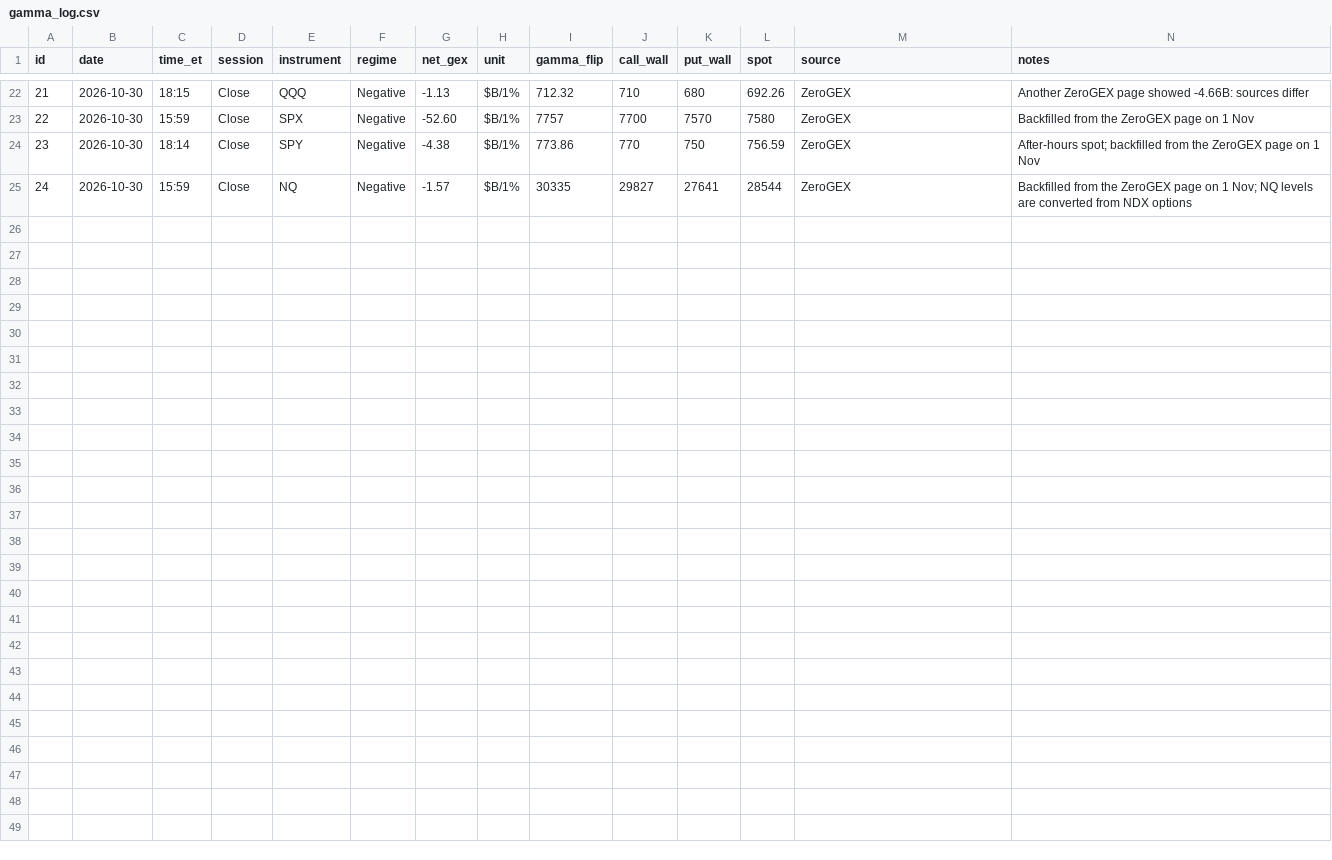
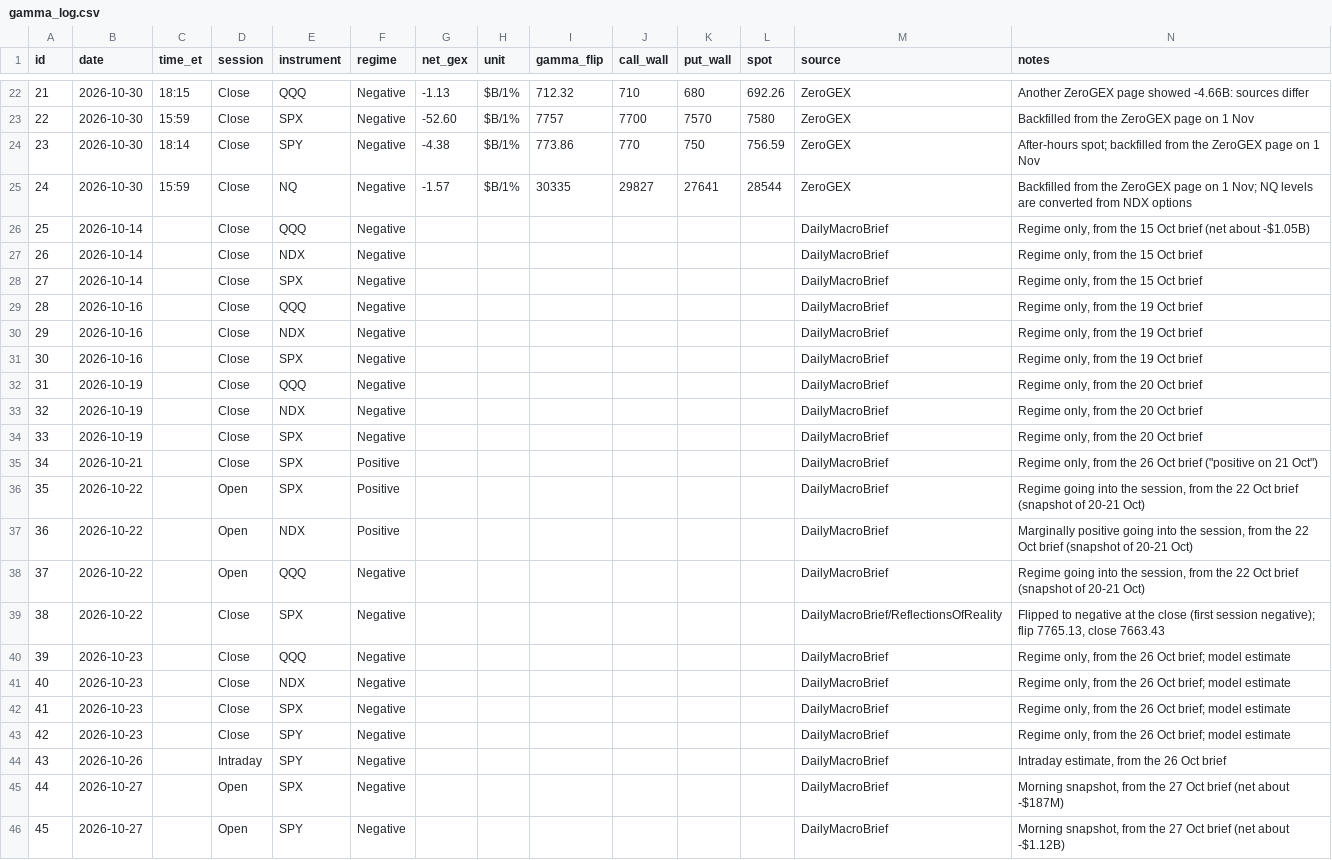
Before and after one commit to amrmandor9993-del/Mandor-gamma-tracker, a CSV file: data/gamma_log.csv, drawn as a sheet; only a part is shown, gaps mark what is left out.

```diff
--- a/data/gamma_log.csv
+++ b/data/gamma_log.csv
@@ -25 +25,22 @@ id,date,time_et,session,instrument,regime,net_gex,unit,gamma_flip,call_wall,put_
 24,2026-10-30,15:59,Close,NQ,Negative,-1.57,$B/1%,30335,29827,27641,28544,ZeroGEX,Backfilled from the ZeroGEX page on 1 Nov; NQ levels are converted from NDX options
+25,2026-10-14,,Close,QQQ,Negative,,,,,,,DailyMacroBrief,"Regime only, from the 15 Oct brief (net about -$1.05B)"
+26,2026-10-14,,Close,NDX,Negative,,,,,,,DailyMacroBrief,"Regime only, from the 15 Oct brief"
+27,2026-10-14,,Close,SPX,Negative,,,,,,,DailyMacroBrief,"Regime only, from the 15 Oct brief"
+28,2026-10-16,,Close,QQQ,Negative,,,,,,,DailyMacroBrief,"Regime only, from the 19 Oct brief"
+29,2026-10-16,,Close,NDX,Negative,,,,,,,DailyMacroBrief,"Regime only, from the 19 Oct brief"
+30,2026-10-16,,Close,SPX,Negative,,,,,,,DailyMacroBrief,"Regime only, from the 19 Oct brief"
+31,2026-10-19,,Close,QQQ,Negative,,,,,,,DailyMacroBrief,"Regime only, from the 20 Oct brief"
+32,2026-10-19,,Close,NDX,Negative,,,,,,,DailyMacroBrief,"Regime only, from the 20 Oct brief"
+33,2026-10-19,,Close,SPX,Negative,,,,,,,DailyMacroBrief,"Regime only, from the 20 Oct brief"
+34,2026-10-21,,Close,SPX,Positive,,,,,,,DailyMacroBrief,"Regime only, from the 26 Oct brief (""positive on 21 Oct"")"
+35,2026-10-22,,Open,SPX,Positive,,,,,,,DailyMacroBrief,"Regime going into the session, from the 22 Oct brief (snapshot of 20-21 Oct)"
+36,2026-10-22,,Open,NDX,Positive,,,,,,,DailyMacroBrief,"Marginally positive going into the session, from the 22 Oct brief (snapshot of 20-21 Oct)"
+37,2026-10-22,,Open,QQQ,Negative,,,,,,,DailyMacroBrief,"Regime going into the session, from the 22 Oct brief (snapshot of 20-21 Oct)"
+38,2026-10-22,,Close,SPX,Negative,,,,,,,DailyMacroBrief/ReflectionsOfReality,"Flipped to negative at the close (first session negative); flip 7765.13, close 7663.43"
+39,2026-10-23,,Close,QQQ,Negative,,,,,,,DailyMacroBrief,"Regime only, from the 26 Oct brief; model estimate"
+40,2026-10-23,,Close,NDX,Negative,,,,,,,DailyMacroBrief,"Regime only, from the 26 Oct brief; model estimate"
+41,2026-10-23,,Close,SPX,Negative,,,,,,,DailyMacroBrief,"Regime only, from the 26 Oct brief; model estimate"
+42,2026-10-23,,Close,SPY,Negative,,,,,,,DailyMacroBrief,"Regime only, from the 26 Oct brief; model estimate"
+43,2026-10-26,,Intraday,SPY,Negative,,,,,,,DailyMacroBrief,"Intraday estimate, from the 26 Oct brief"
+44,2026-10-27,,Open,SPX,Negative,,,,,,,DailyMacroBrief,"Morning snapshot, from the 27 Oct brief (net about -$187M)"
+45,2026-10-27,,Open,SPY,Negative,,,,,,,DailyMacroBrief,"Morning snapshot, from the 27 Oct brief (net about -$1.12B)"
```
Also changed, not shown: 1 other file.
